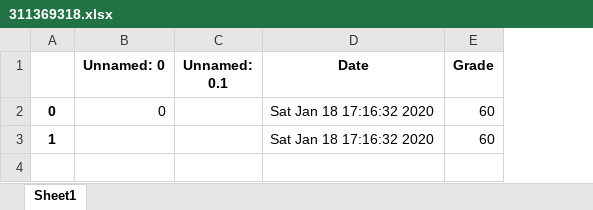
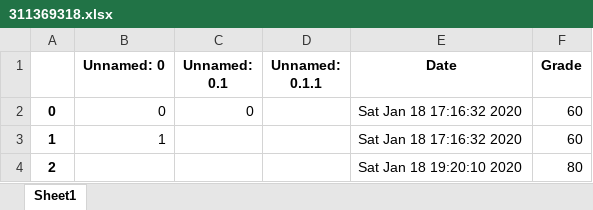
Before and after one commit to amit9530/Stark_Industries, an Excel workbook: 311369318.xlsx, sheet Sheet1, drawn as a sheet; values as stored, in another font and other column widths than the file's, no borders; the diff names each change by its address in the sheet, - before the commit and + after, or states it on an @@ line.

```diff
--- a/311369318.xlsx (sheet Sheet1)
+++ b/311369318.xlsx (sheet Sheet1)
+column D (Unnamed: 0.1.1), empty
-C2 (Unnamed: 0.1): (empty)
+C2 (Unnamed: 0.1): 0
-B3 (Unnamed: 0): (empty)
+B3 (Unnamed: 0): 1
+row 4: 2 |  |  |  | Sat Jan 18 19:20:10 2020 | 80
```
Also changed, not shown: 25.xlsx, Player_db.xlsx, 1 other file.
